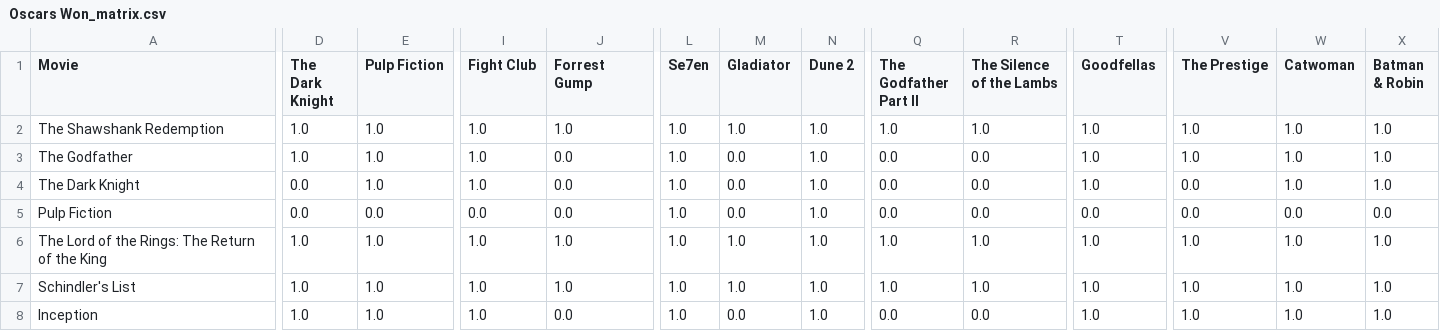
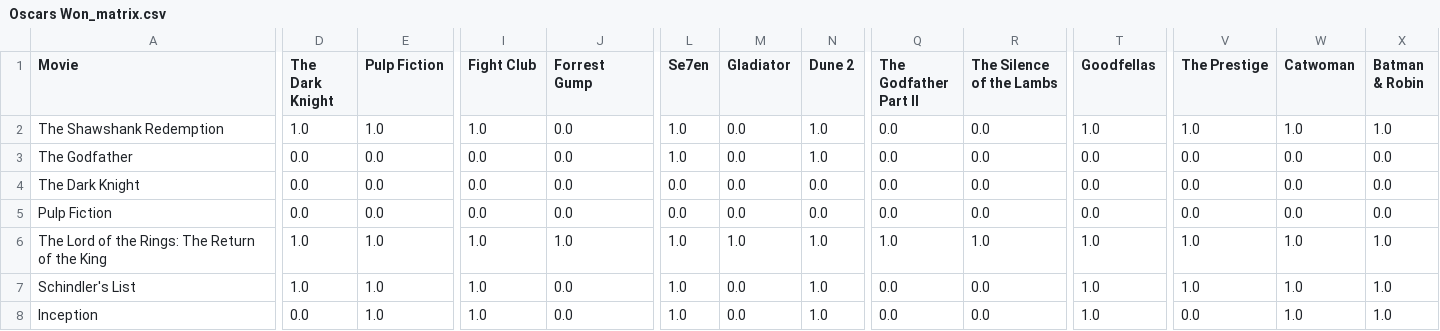
Before and after one commit to istepka/decision-analysis, a CSV file: results/promethee/Oscars Won_matrix.csv, drawn as a sheet; only a part is shown, gaps mark what is left out; the diff covers the shown part only; the diff names each change by its address in the sheet, - before the commit and + after, or states it on an @@ line.

```diff
--- a/results/promethee/Oscars Won_matrix.csv
+++ b/results/promethee/Oscars Won_matrix.csv
-J2 (Forrest Gump): 1.0
+J2 (Forrest Gump): 0.0
-M2 (Gladiator): 1.0
+M2 (Gladiator): 0.0
-Q2 (The Godfather Part II): 1.0
+Q2 (The Godfather Part II): 0.0
-R2 (The Silence of the Lambs): 1.0
+R2 (The Silence of the Lambs): 0.0
-D3 (The Dark Knight): 1.0
+D3 (The Dark Knight): 0.0
-E3:E4 (Pulp Fiction): 1.0
+E3:E4 (Pulp Fiction): 0.0
-I3:I4 (Fight Club): 1.0
+I3:I4 (Fight Club): 0.0
-T3:T4 (Goodfellas): 1.0
+T3:T4 (Goodfellas): 0.0
-V3 (The Prestige): 1.0
+V3 (The Prestige): 0.0
-W3:W4 (Catwoman): 1.0
+W3:W4 (Catwoman): 0.0
-X3:X4 (Batman & Robin): 1.0
+X3:X4 (Batman & Robin): 0.0
-L4:L5 (Se7en): 1.0
+L4:L5 (Se7en): 0.0
-N4:N5 (Dune 2): 1.0
+N4:N5 (Dune 2): 0.0
-J7 (Forrest Gump): 1.0
+J7 (Forrest Gump): 0.0
-M7 (Gladiator): 1.0
+M7 (Gladiator): 0.0
-Q7 (The Godfather Part II): 1.0
+Q7 (The Godfather Part II): 0.0
-R7 (The Silence of the Lambs): 1.0
+R7 (The Silence of the Lambs): 0.0
-D8 (The Dark Knight): 1.0
+D8 (The Dark Knight): 0.0
-V8 (The Prestige): 1.0
+V8 (The Prestige): 0.0
```
Also changed, not shown: 130 edited cells elsewhere in this file, results/promethee/Acting_matrix.csv, results/promethee/Critics Score_matrix.csv, 13 other files.
